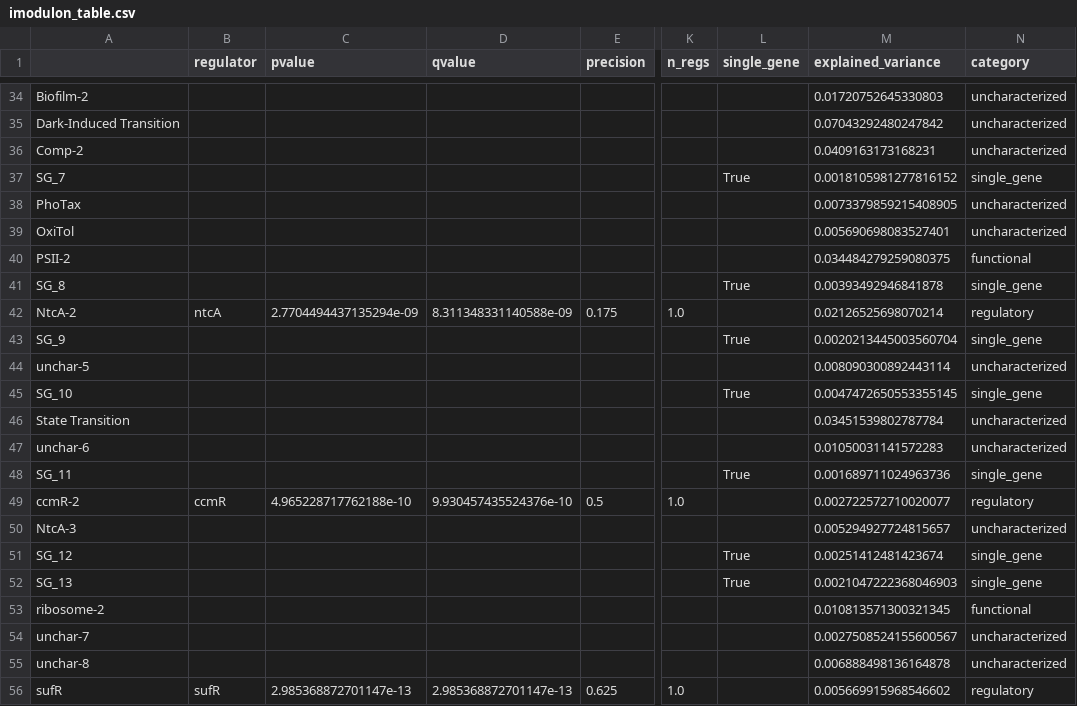
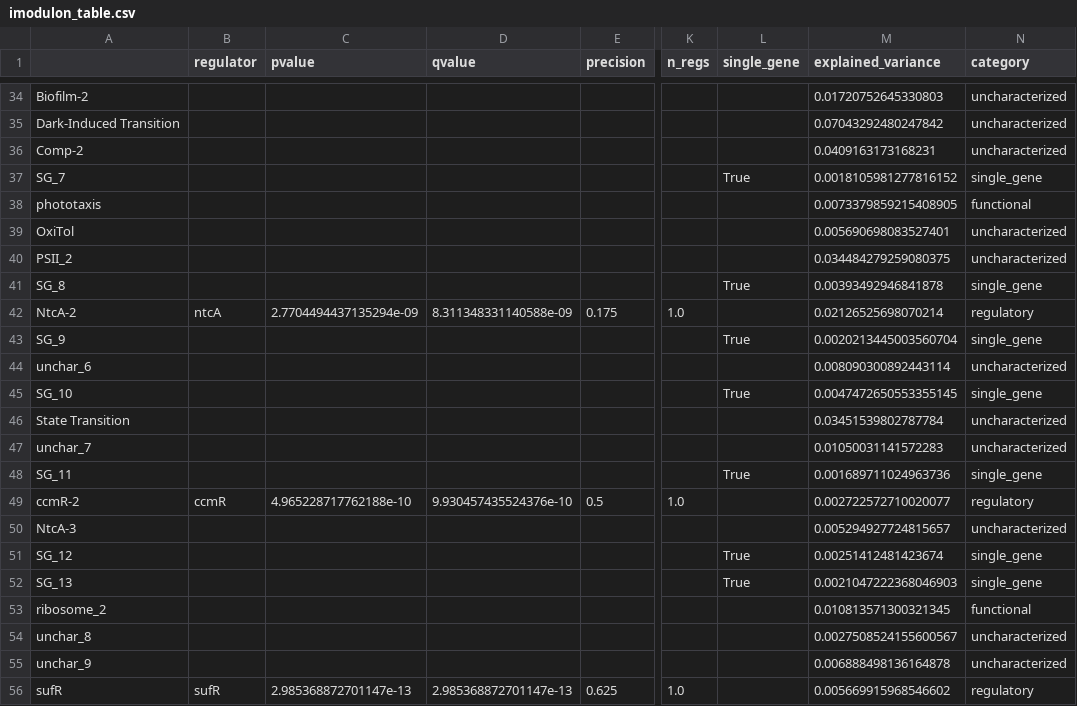
Before and after one commit to AnnieYuan21/S.elongatus-iModulons, a CSV file: data/processed_data/imodulon_table.csv, drawn as a sheet; only a part is shown, gaps mark what is left out; the diff covers the shown part only; the diff names each change by its address in the sheet, - before the commit and + after, or states it on an @@ line.

```diff
--- a/data/processed_data/imodulon_table.csv
+++ b/data/processed_data/imodulon_table.csv
-A38: PhoTax
+A38: phototaxis
-N38 (category): uncharacterized
+N38 (category): functional
-A40: PSII-2
+A40: PSII_2
-N40 (category): functional
+N40 (category): uncharacterized
-A44: unchar-5
+A44: unchar_6
-A47: unchar-6
+A47: unchar_7
-A53: ribosome-2
+A53: ribosome_2
-A54: unchar-7
+A54: unchar_8
-A55: unchar-8
+A55: unchar_9
```
Also changed, not shown: 18 edited cells elsewhere in this file, 4 other files.
